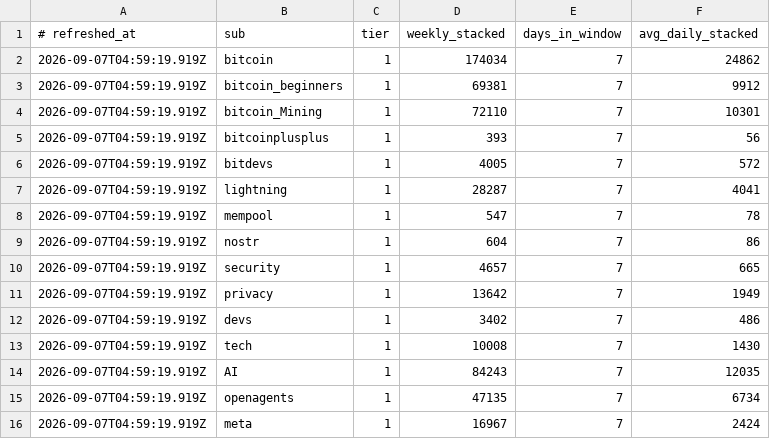
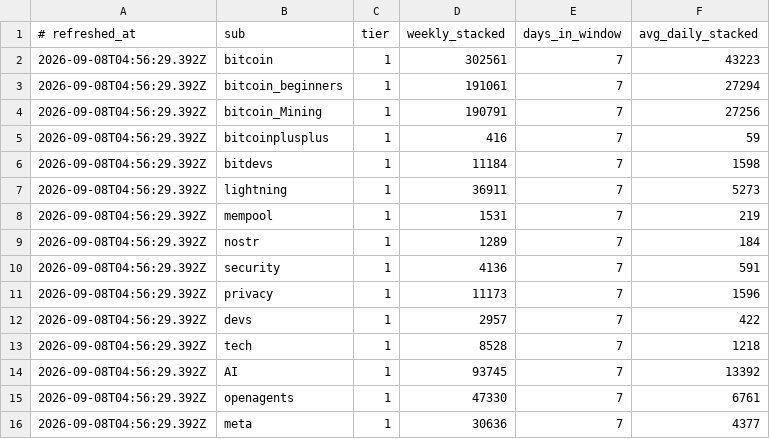
Before and after one commit to eliolatifllari513-coder/sn-monetization-runtime, a TSV file: data/intel/sub_velocity.tsv, drawn as a sheet; only a part is shown; the diff covers the shown part only.

```diff
--- a/data/intel/sub_velocity.tsv
+++ b/data/intel/sub_velocity.tsv
@@ -1,16 +1,16 @@
 # refreshed_at	sub	tier	weekly_stacked	days_in_window	avg_daily_stacked
-2026-09-07T04:59:19.919Z	bitcoin	1	174034	7	24862
-2026-09-07T04:59:19.919Z	bitcoin_beginners	1	69381	7	9912
-2026-09-07T04:59:19.919Z	bitcoin_Mining	1	72110	7	10301
-2026-09-07T04:59:19.919Z	bitcoinplusplus	1	393	7	56
-2026-09-07T04:59:19.919Z	bitdevs	1	4005	7	572
-2026-09-07T04:59:19.919Z	lightning	1	28287	7	4041
-2026-09-07T04:59:19.919Z	mempool	1	547	7	78
-2026-09-07T04:59:19.919Z	nostr	1	604	7	86
-2026-09-07T04:59:19.919Z	security	1	4657	7	665
-2026-09-07T04:59:19.919Z	privacy	1	13642	7	1949
-2026-09-07T04:59:19.919Z	devs	1	3402	7	486
-2026-09-07T04:59:19.919Z	tech	1	10008	7	1430
-2026-09-07T04:59:19.919Z	AI	1	84243	7	12035
-2026-09-07T04:59:19.919Z	openagents	1	47135	7	6734
-2026-09-07T04:59:19.919Z	meta	1	16967	7	2424
+2026-09-08T04:56:29.392Z	bitcoin	1	302561	7	43223
+2026-09-08T04:56:29.392Z	bitcoin_beginners	1	191061	7	27294
+2026-09-08T04:56:29.392Z	bitcoin_Mining	1	190791	7	27256
+2026-09-08T04:56:29.392Z	bitcoinplusplus	1	416	7	59
+2026-09-08T04:56:29.392Z	bitdevs	1	11184	7	1598
+2026-09-08T04:56:29.392Z	lightning	1	36911	7	5273
+2026-09-08T04:56:29.392Z	mempool	1	1531	7	219
+2026-09-08T04:56:29.392Z	nostr	1	1289	7	184
+2026-09-08T04:56:29.392Z	security	1	4136	7	591
+2026-09-08T04:56:29.392Z	privacy	1	11173	7	1596
+2026-09-08T04:56:29.392Z	devs	1	2957	7	422
+2026-09-08T04:56:29.392Z	tech	1	8528	7	1218
+2026-09-08T04:56:29.392Z	AI	1	93745	7	13392
+2026-09-08T04:56:29.392Z	openagents	1	47330	7	6761
+2026-09-08T04:56:29.392Z	meta	1	30636	7	4377
```
Also changed, not shown: 56 edited cells elsewhere in this file.
